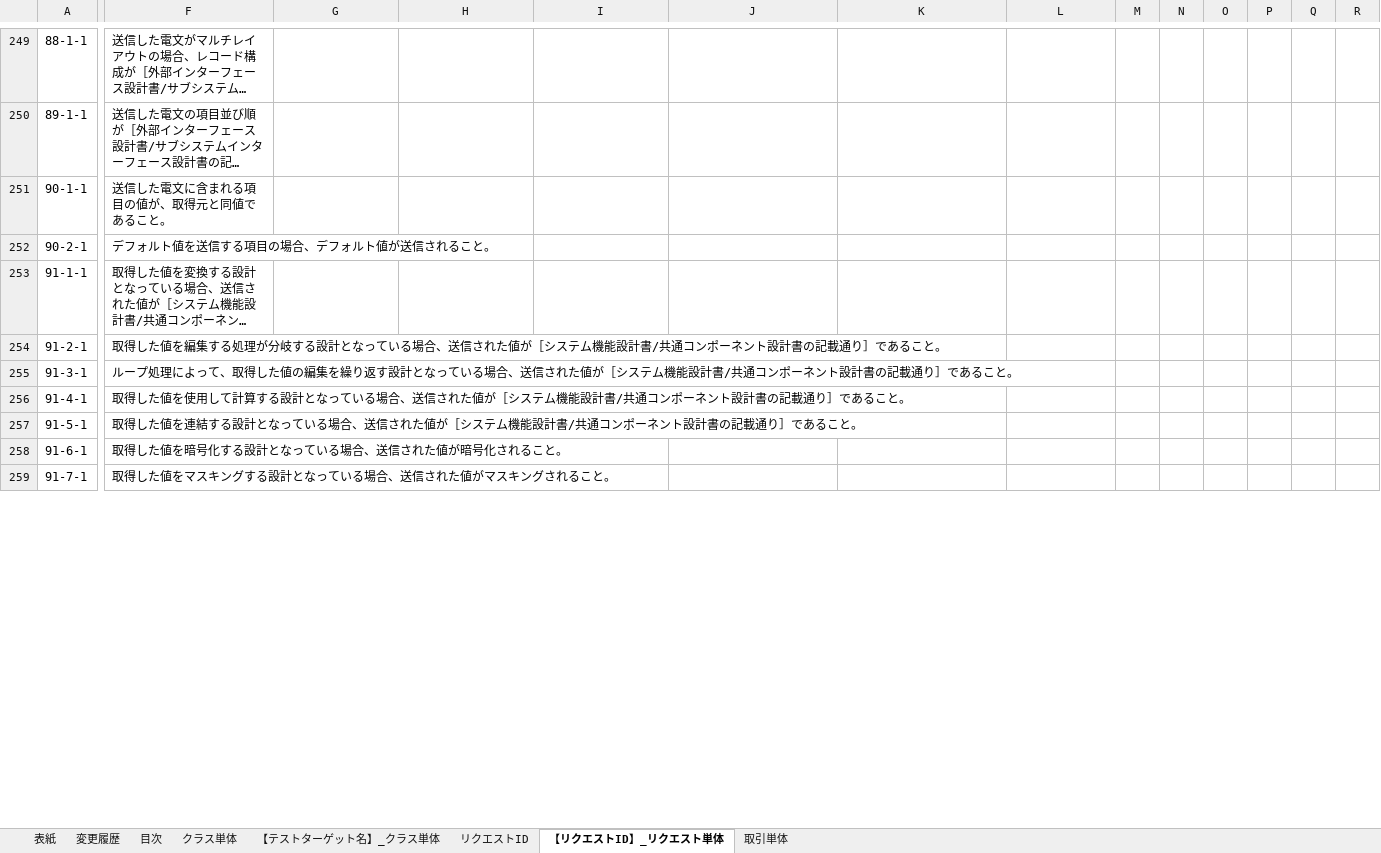
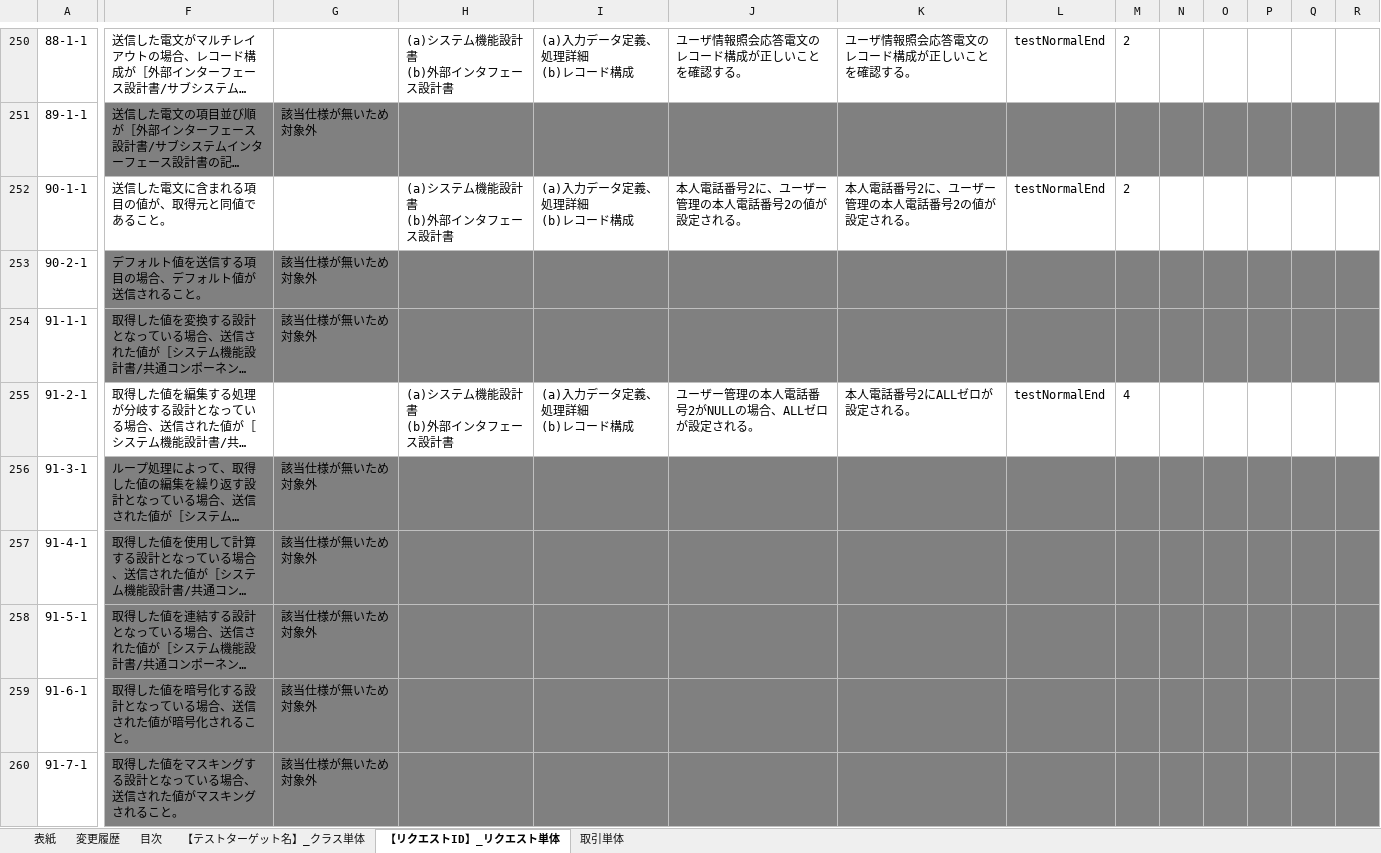
Before and after one commit to nablarch-development-standards/nablarch-development-standards, an Excel workbook: 030_設計ドキュメント/020_サンプル/110_テスト仕様書/単体テスト仕様書_リクエスト・取引単体(メッセージ)_サンプル.xlsx, sheet 【リクエストID】_リクエスト単体, drawn as a sheet; only a part is shown, gaps mark what is left out; long unchanged cells end in …; values as stored, in another font and other column widths than the file's, no borders; charts and pictures not drawn; addresses are those after the commit; ↵ is a line break in a cell; the diff covers the shown part only; the diff names each change by its address in the sheet, - before the commit and + after, or states it on an @@ line.

```diff
--- a/030_設計ドキュメント/020_サンプル/110_テスト仕様書/単体テスト仕様書_リクエスト・取引単体(メッセージ)_サンプル.xlsx (sheet 【リクエストID】_リクエスト単体)
+++ b/030_設計ドキュメント/020_サンプル/110_テスト仕様書/単体テスト仕様書_リクエスト・取引単体(メッセージ)_サンプル.xlsx (sheet 【リクエストID】_リクエスト単体)
-sheet tab: クラス単体
-sheet tab: リクエストID
-H250: (empty)
+H250: (a)システム機能設計書 ↵ (b)外部インタフェース設計書
-I250: (empty)
+I250: (a)入力データ定義、処理詳細 ↵ (b)レコード構成
-J250: (empty)
+J250: ユーザ情報照会応答電文のレコード構成が正しいことを確認する。
-K250: (empty)
+K250: ユーザ情報照会応答電文のレコード構成が正しいことを確認する。
-L250: (empty)
+L250: testNormalEnd
-M250: (empty)
+M250: 2
-F251:R251 fill: none
+F251:R251 fill: #808080
-G251: (empty)
+G251: 該当仕様が無いため対象外
-H252: (empty)
+H252: (a)システム機能設計書 ↵ (b)外部インタフェース設計書
-I252: (empty)
+I252: (a)入力データ定義、処理詳細 ↵ (b)レコード構成
-J252: (empty)
+J252: 本人電話番号2に、ユーザー管理の本人電話番号2の値が設定される。
-K252: (empty)
+K252: 本人電話番号2に、ユーザー管理の本人電話番号2の値が設定される。
-L252: (empty)
+L252: testNormalEnd
-M252: (empty)
+M252: 2
-F253:R254 fill: none
+F253:R254 fill: #808080
-G253:G254: (empty)
+G253:G254: 該当仕様が無いため対象外
-H255: (empty)
+H255: (a)システム機能設計書 ↵ (b)外部インタフェース設計書
-I255: (empty)
+I255: (a)入力データ定義、処理詳細 ↵ (b)レコード構成
-J255: (empty)
+J255: ユーザー管理の本人電話番号2がNULLの場合、ALLゼロが設定される。
-K255: (empty)
+K255: 本人電話番号2にALLゼロが設定される。
-L255: (empty)
+L255: testNormalEnd
-M255: (empty)
+M255: 4
-F256:R260 fill: none
+F256:R260 fill: #808080
-G256:G260: (empty)
+G256:G260: 該当仕様が無いため対象外
```
Also changed, not shown: 2 added rows, 73 edited cells and cell formats elsewhere in this sheet, formulas that keep their value, charts or pictures.
